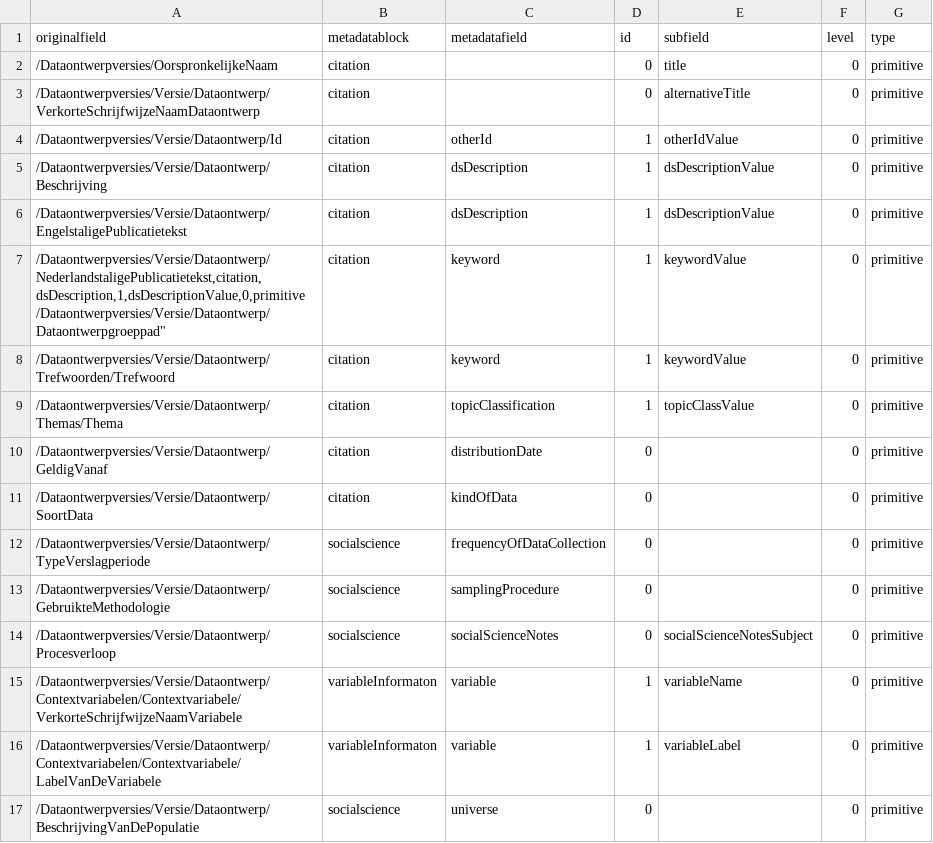
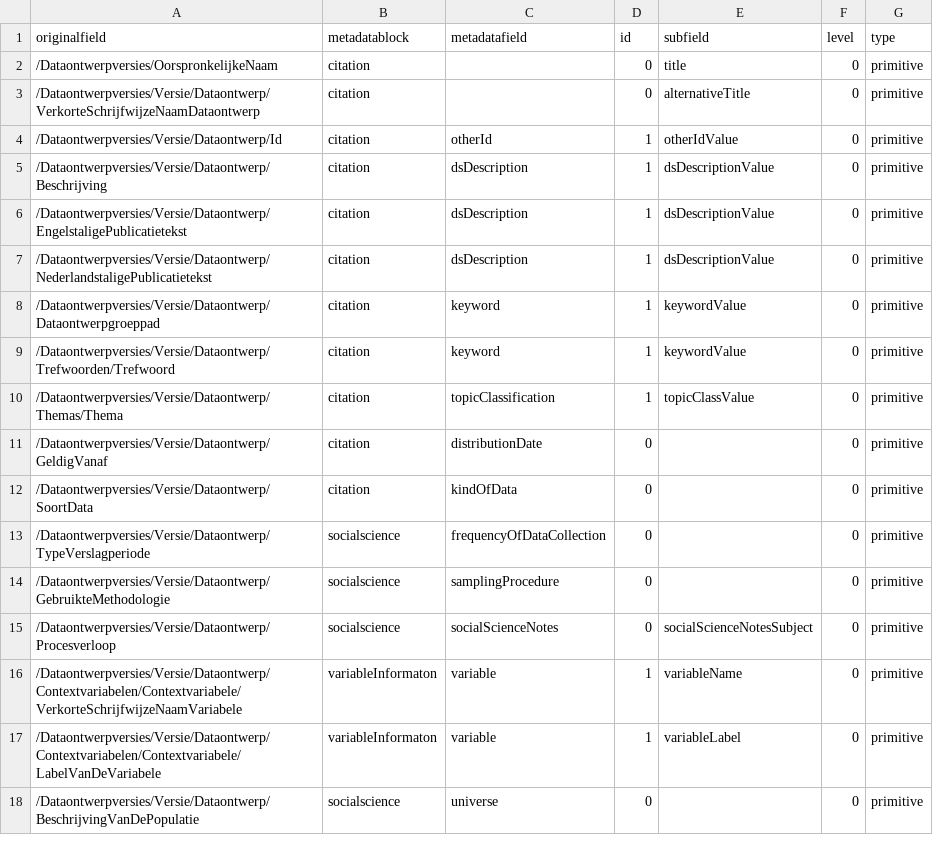
Before and after one commit to LauraHuisintveld/semaf-client, a CSV file: semantic-mappings/Version2/CBS_mapping.csv, drawn as a sheet.

Commit message:
Update CBS_mapping.csv

```diff
--- a/semantic-mappings/Version2/CBS_mapping.csv
+++ b/semantic-mappings/Version2/CBS_mapping.csv
@@ -6,4 +6,4 @@ originalfield,metadatablock,metadatafield,id,subfield,level,type
 "/Dataontwerpversies/Versie/Dataontwerp/EngelstaligePublicatietekst",citation,dsDescription,1,dsDescriptionValue,0,primitive
-"/Dataontwerpversies/Versie/Dataontwerp/NederlandstaligePublicatietekst,citation,dsDescription,1,dsDescriptionValue,0,primitive
-"/Dataontwerpversies/Versie/Dataontwerp/Dataontwerpgroeppad",citation,keyword,1,keywordValue,0,primitive
+"/Dataontwerpversies/Versie/Dataontwerp/NederlandstaligePublicatietekst",citation,dsDescription,1,dsDescriptionValue,0,primitive
+"/Dataontwerpversies/Versie/Dataontwerp/Dataontwerpgroeppad",citation,keyword,1,keywordValue,0,primitive
 "/Dataontwerpversies/Versie/Dataontwerp/Trefwoorden/Trefwoord",citation,keyword,1,keywordValue,0,primitive
```
